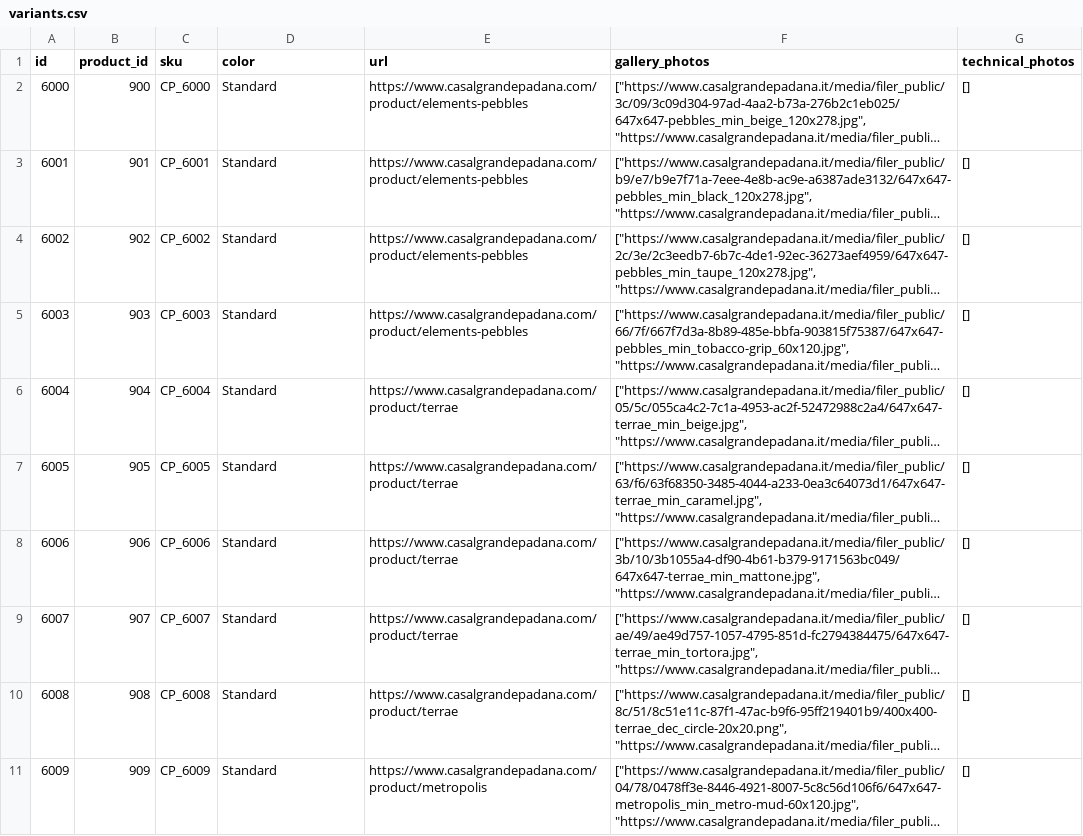
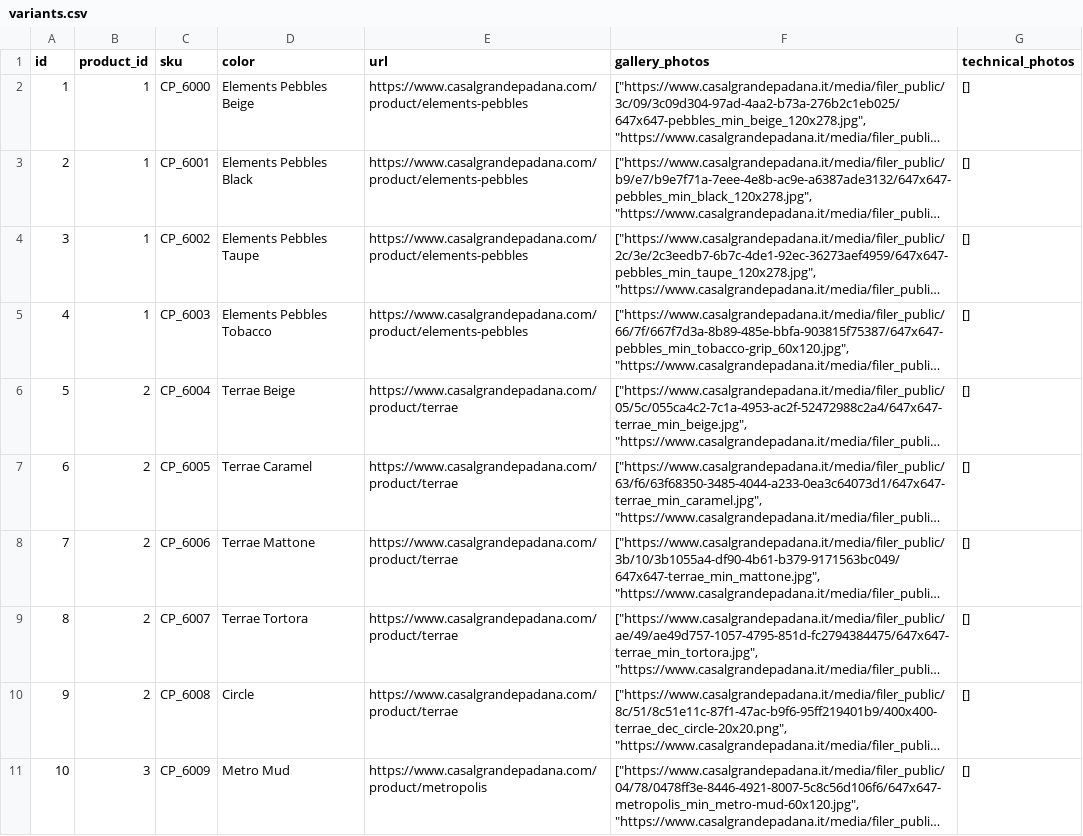
Before and after one commit to BlunderBoy/scraper, a CSV file: casalgrande padana/variants.csv, drawn as a sheet; only a part is shown; long unchanged cells end in …; the diff covers the shown part only; the diff names each change by its address in the sheet, - before the commit and + after, or states it on an @@ line.

```diff
--- a/casalgrande padana/variants.csv
+++ b/casalgrande padana/variants.csv
-A2 (id): 6000
+A2 (id): 1
-B2 (product_id): 900
+B2 (product_id): 1
-D2 (color): Standard
+D2 (color): Elements Pebbles Beige
-A3 (id): 6001
+A3 (id): 2
-B3 (product_id): 901
+B3 (product_id): 1
-D3 (color): Standard
+D3 (color): Elements Pebbles Black
-A4 (id): 6002
+A4 (id): 3
-B4 (product_id): 902
+B4 (product_id): 1
-D4 (color): Standard
+D4 (color): Elements Pebbles Taupe
-A5 (id): 6003
+A5 (id): 4
-B5 (product_id): 903
+B5 (product_id): 1
-D5 (color): Standard
+D5 (color): Elements Pebbles Tobacco
-A6 (id): 6004
+A6 (id): 5
-B6 (product_id): 904
+B6 (product_id): 2
-D6 (color): Standard
+D6 (color): Terrae Beige
-A7 (id): 6005
+A7 (id): 6
-B7 (product_id): 905
+B7 (product_id): 2
-D7 (color): Standard
+D7 (color): Terrae Caramel
-A8 (id): 6006
+A8 (id): 7
-B8 (product_id): 906
+B8 (product_id): 2
-D8 (color): Standard
+D8 (color): Terrae Mattone
-A9 (id): 6007
+A9 (id): 8
-B9 (product_id): 907
+B9 (product_id): 2
-D9 (color): Standard
+D9 (color): Terrae Tortora
-A10 (id): 6008
+A10 (id): 9
-B10 (product_id): 908
+B10 (product_id): 2
-D10 (color): Standard
+D10 (color): Circle
-A11 (id): 6009
+A11 (id): 10
-B11 (product_id): 909
+B11 (product_id): 3
-D11 (color): Standard
+D11 (color): Metro Mud
```
Also changed, not shown: 159 edited cells elsewhere in this file, abk/product_pdfs.csv, abk/variants.csv, 23 other files.
